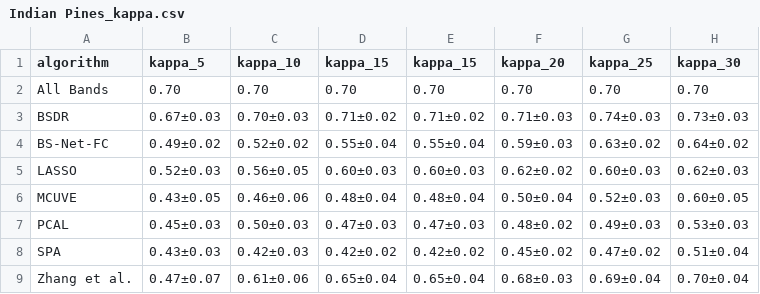
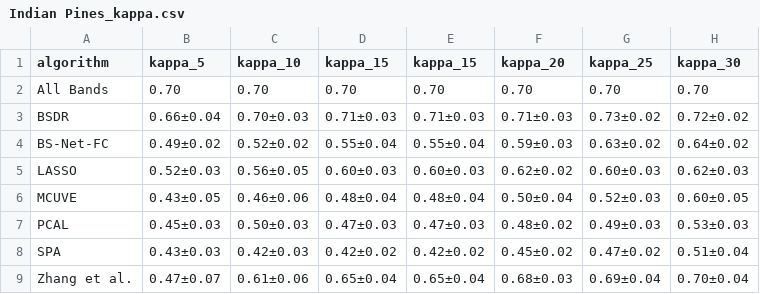
Before and after one commit to arf-themascoteers/bsdr, a CSV file: final_results/Indian Pines_kappa.csv, drawn as a sheet.

```diff
--- a/final_results/Indian Pines_kappa.csv
+++ b/final_results/Indian Pines_kappa.csv
@@ -2,3 +2,3 @@ algorithm,kappa_5,kappa_10,kappa_15,kappa_15,kappa_20,kappa_25,kappa_30
 All Bands,0.70,0.70,0.70,0.70,0.70,0.70,0.70
-BSDR,0.67±0.03,0.70±0.03,0.71±0.02,0.71±0.02,0.71±0.03,0.74±0.03,0.73±0.03
+BSDR,0.66±0.04,0.70±0.03,0.71±0.03,0.71±0.03,0.71±0.03,0.73±0.02,0.72±0.02
 BS-Net-FC,0.49±0.02,0.52±0.02,0.55±0.04,0.55±0.04,0.59±0.03,0.63±0.02,0.64±0.02
```
Also changed, not shown: final_results/GHISACONUS_kappa.csv, final_results/GHISACONUS_oa.csv, 20 other files.
